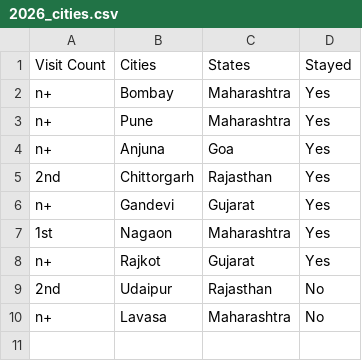
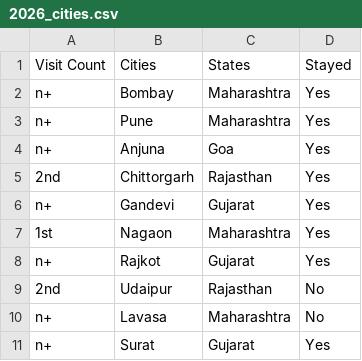
Before and after one commit to breadbutterjam/timepusdi, a CSV file: dashboard/data/2026_cities.csv, drawn as a sheet.

```diff
--- a/dashboard/data/2026_cities.csv
+++ b/dashboard/data/2026_cities.csv
@@ -10 +10,2 @@ n+,Rajkot,Gujarat,Yes
 n+,Lavasa,Maharashtra,No
+n+, Surat,Gujarat, Yes
```
Also changed, not shown: dashboard/data/2026_trips.csv.
